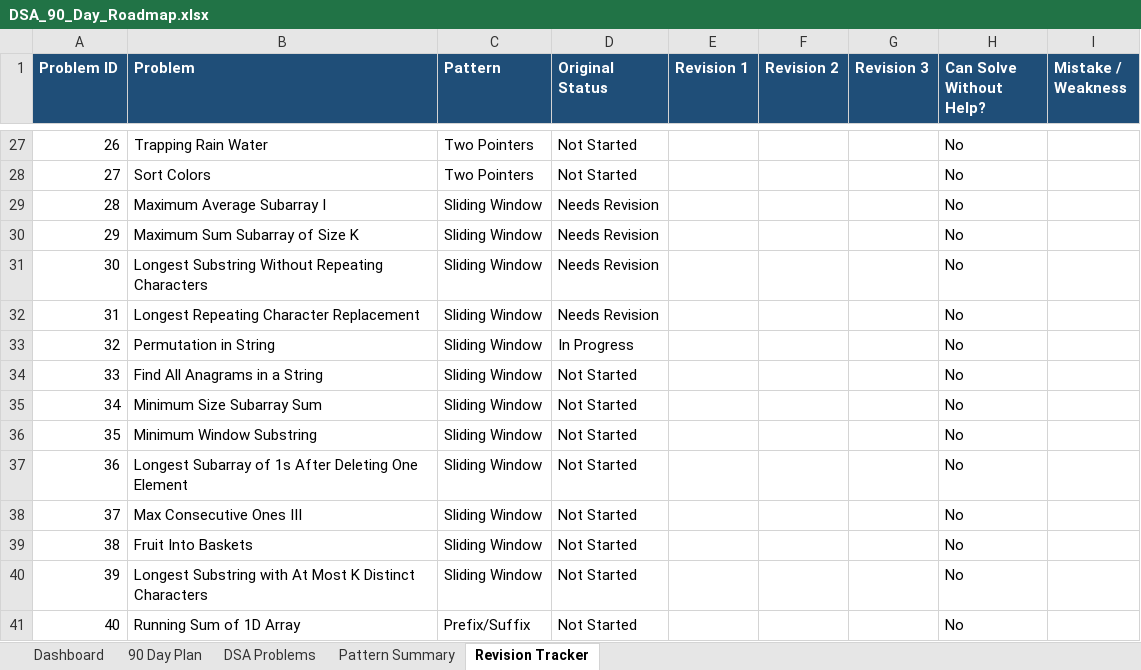
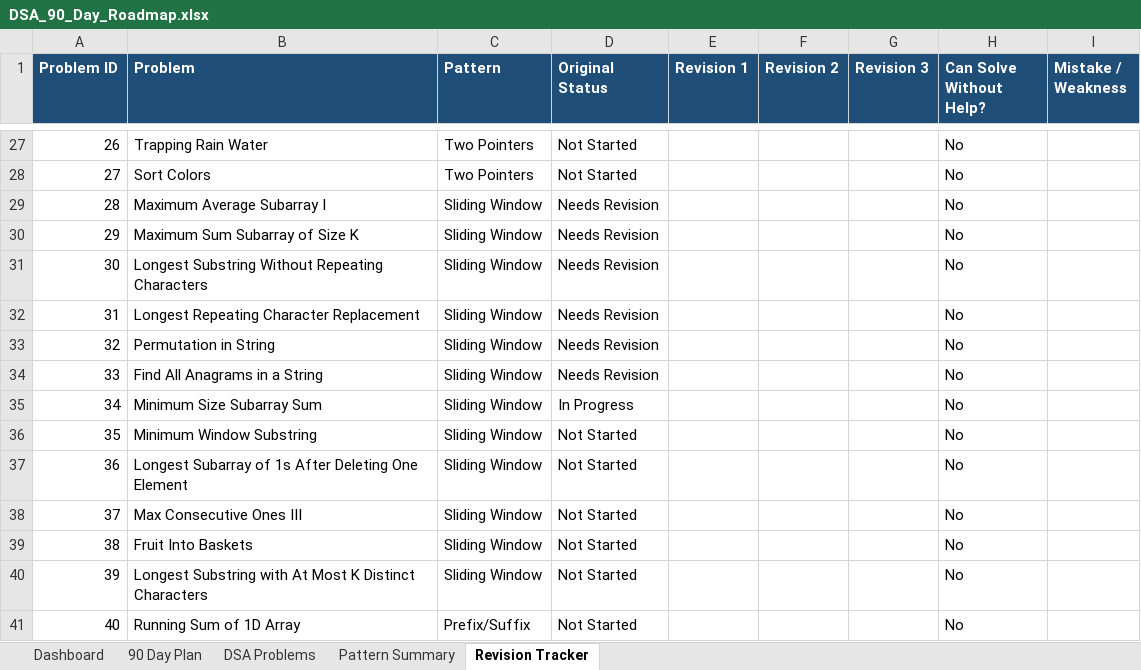
Before and after one commit to sreenivas86/Target-learn, an Excel workbook: documents/plan/DSA_90_Day_Roadmap.xlsx, sheet Revision Tracker, drawn as a sheet; only a part is shown, gaps mark what is left out; values as stored, in another font and other column widths than the file's, no borders; the diff names each change by its address in the sheet, - before the commit and + after, or states it on an @@ line.

```diff
--- a/documents/plan/DSA_90_Day_Roadmap.xlsx (sheet Revision Tracker)
+++ b/documents/plan/DSA_90_Day_Roadmap.xlsx (sheet Revision Tracker)
-D33 (Original Status): In Progress
+D33 (Original Status): Needs Revision
-D34 (Original Status): Not Started
+D34 (Original Status): Needs Revision
-D35 (Original Status): Not Started
+D35 (Original Status): In Progress
```
Also changed, not shown: sheet DSA Problems, sheet Dashboard, 1 other file.
